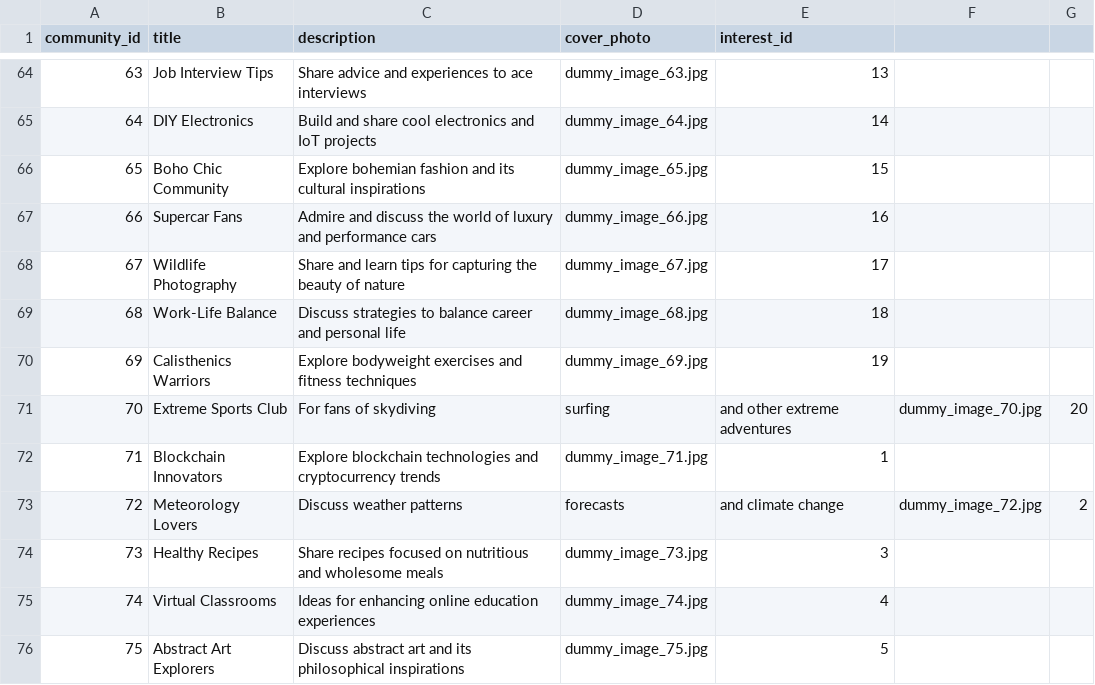
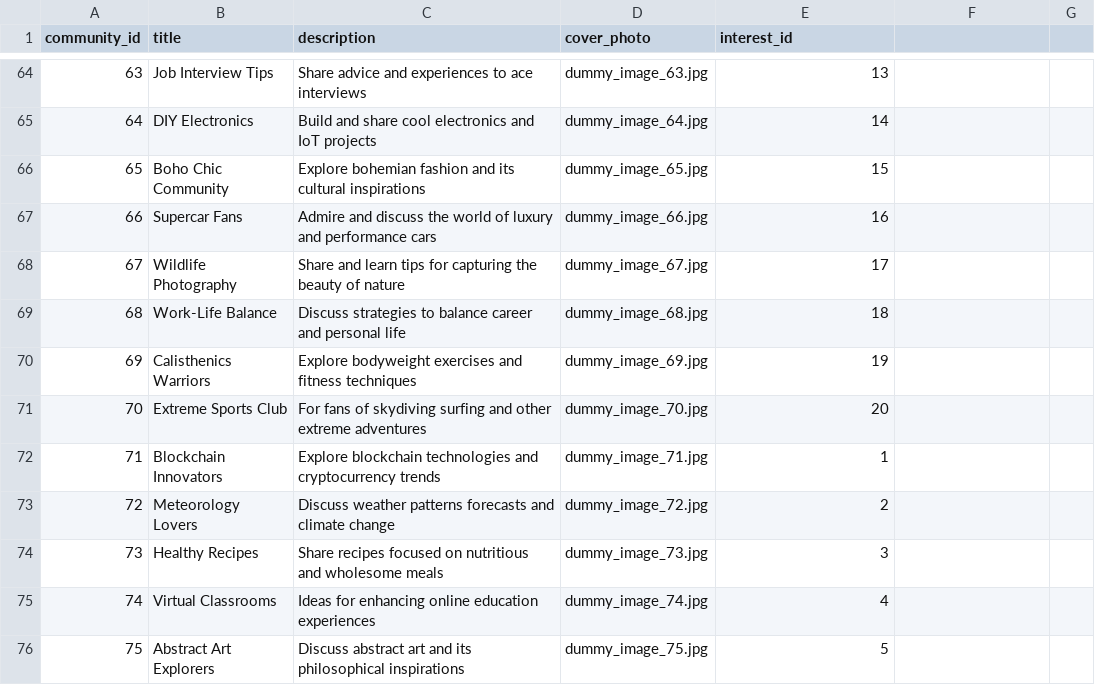
Before and after one commit to usefmahmud/social-media-database, a CSV file: data/community.csv, drawn as a sheet; only a part is shown, gaps mark what is left out; the diff covers the shown part only.

```diff
--- a/data/community.csv
+++ b/data/community.csv
@@ -70,5 +70,5 @@ community_id,title,description,cover_photo,interest_id
 69,Calisthenics Warriors,Explore bodyweight exercises and fitness techniques,dummy_image_69.jpg,19
-70,Extreme Sports Club,For fans of skydiving, surfing, and other extreme adventures,dummy_image_70.jpg,20
+70,Extreme Sports Club,For fans of skydiving surfing and other extreme adventures,dummy_image_70.jpg,20
 71,Blockchain Innovators,Explore blockchain technologies and cryptocurrency trends,dummy_image_71.jpg,1
-72,Meteorology Lovers,Discuss weather patterns, forecasts, and climate change,dummy_image_72.jpg,2
+72,Meteorology Lovers,Discuss weather patterns forecasts and climate change,dummy_image_72.jpg,2
 73,Healthy Recipes,Share recipes focused on nutritious and wholesome meals,dummy_image_73.jpg,3
```
Also changed, not shown: 35 edited cells elsewhere in this file, data/community_membership.csv, 1 other file.
